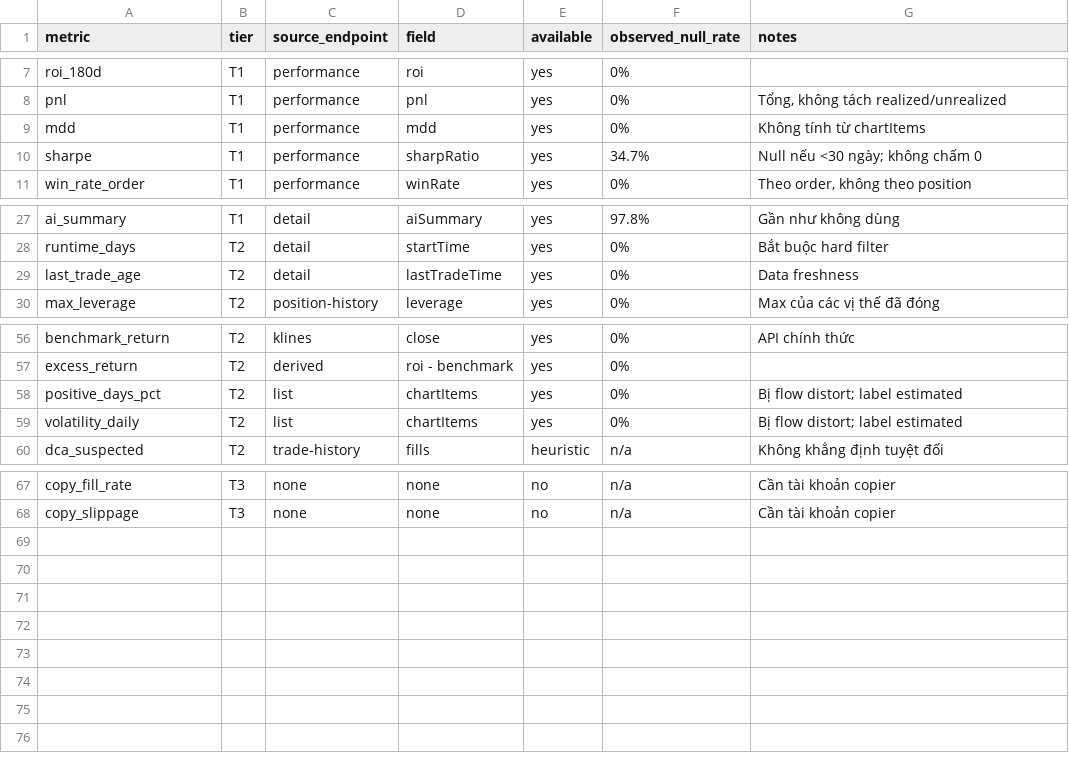
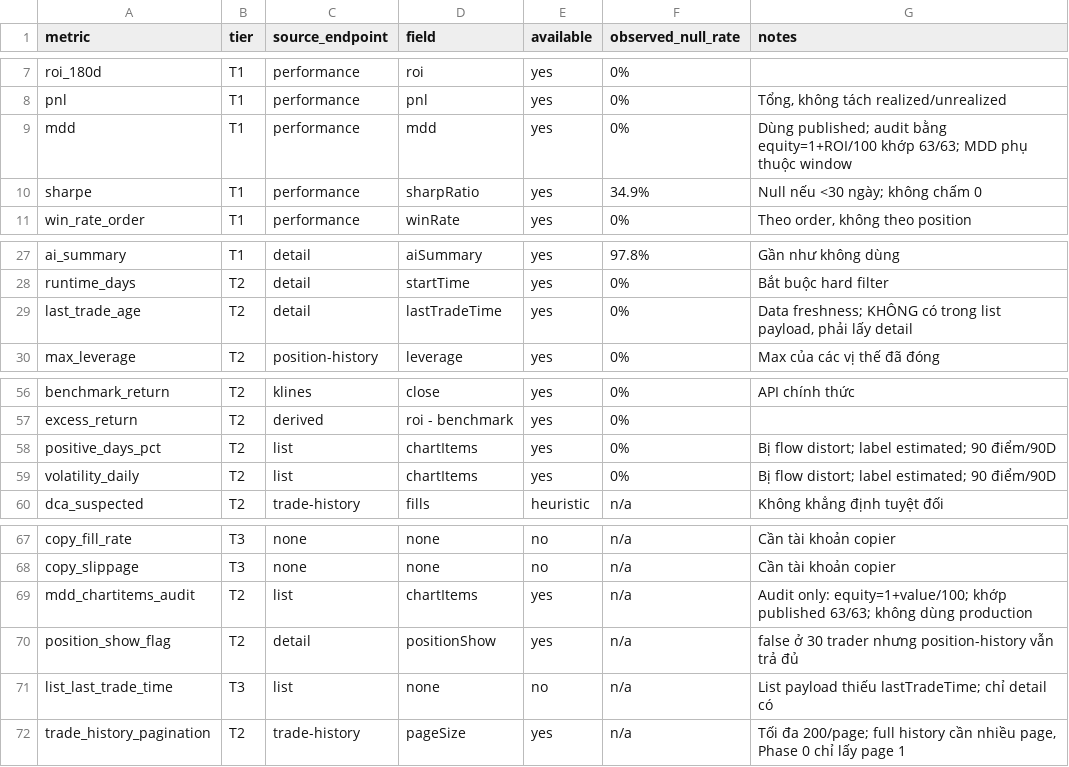
Before and after one commit to Nguyen15idhue/CopytradeBinance, a CSV file: docs/kehoach/data-availability-matrix.csv, drawn as a sheet; only a part is shown, gaps mark what is left out.

```diff
--- a/docs/kehoach/data-availability-matrix.csv
+++ b/docs/kehoach/data-availability-matrix.csv
@@ -8,4 +8,4 @@
 "pnl","T1","performance","pnl","yes","0%","Tổng, không tách realized/unrealized"
-"mdd","T1","performance","mdd","yes","0%","Không tính từ chartItems"
-"sharpe","T1","performance","sharpRatio","yes","34.7%","Null nếu <30 ngày; không chấm 0"
+"mdd","T1","performance","mdd","yes","0%","Dùng published; audit bằng equity=1+ROI/100 khớp 63/63; MDD phụ thuộc window"
+"sharpe","T1","performance","sharpRatio","yes","34.9%","Null nếu <30 ngày; không chấm 0"
 "win_rate_order","T1","performance","winRate","yes","0%","Theo order, không theo position"
@@ -28,3 +28,3 @@
 "runtime_days","T2","detail","startTime","yes","0%","Bắt buộc hard filter"
-"last_trade_age","T2","detail","lastTradeTime","yes","0%","Data freshness"
+"last_trade_age","T2","detail","lastTradeTime","yes","0%","Data freshness; KHÔNG có trong list payload, phải lấy detail"
 "max_leverage","T2","position-history","leverage","yes","0%","Max của các vị thế đã đóng"
@@ -57,4 +57,4 @@
 "excess_return","T2","derived","roi - benchmark","yes","0%",""
-"positive_days_pct","T2","list","chartItems","yes","0%","Bị flow distort; label estimated"
-"volatility_daily","T2","list","chartItems","yes","0%","Bị flow distort; label estimated"
+"positive_days_pct","T2","list","chartItems","yes","0%","Bị flow distort; label estimated; 90 điểm/90D"
+"volatility_daily","T2","list","chartItems","yes","0%","Bị flow distort; label estimated; 90 điểm/90D"
 "dca_suspected","T2","trade-history","fills","heuristic","n/a","Không khẳng định tuyệt đối"
@@ -68 +68,5 @@
 "copy_slippage","T3","none","none","no","n/a","Cần tài khoản copier"
+"mdd_chartitems_audit","T2","list","chartItems","yes","n/a","Audit only: equity=1+value/100; khớp published 63/63; không dùng production"
+"position_show_flag","T2","detail","positionShow","yes","n/a","false ở 30 trader nhưng position-history vẫn trả đủ"
+"list_last_trade_time","T3","list","none","no","n/a","List payload thiếu lastTradeTime; chỉ detail có"
+"trade_history_pagination","T2","trade-history","pageSize","yes","n/a","Tối đa 200/page; full history cần nhiều page, Phase 0 chỉ lấy page 1"
```
Also changed, not shown: 22 other files.
